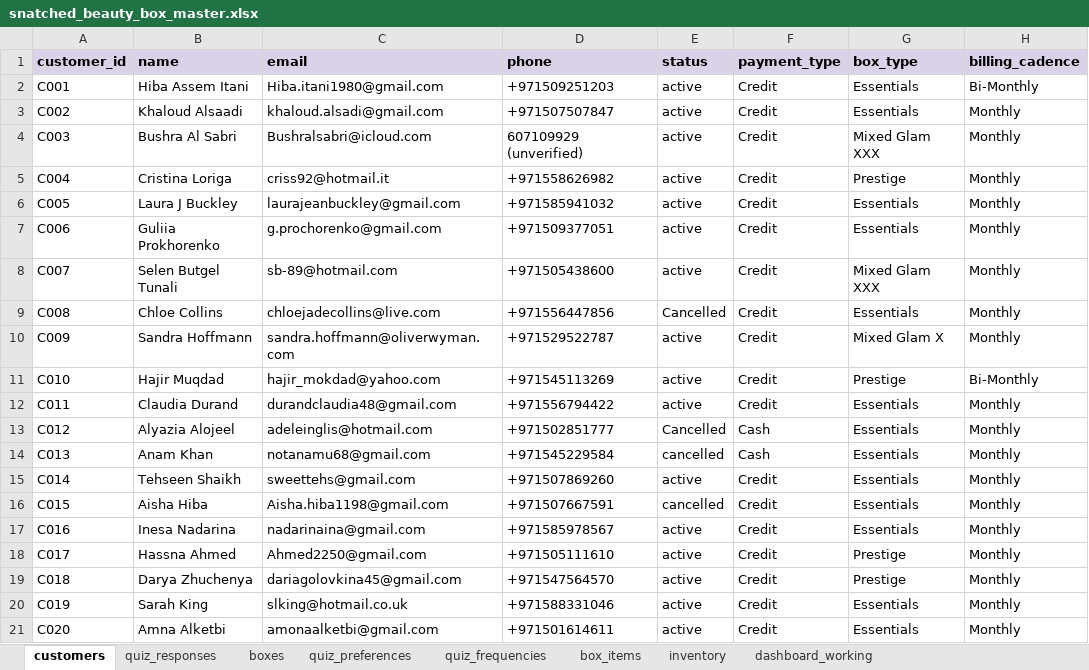
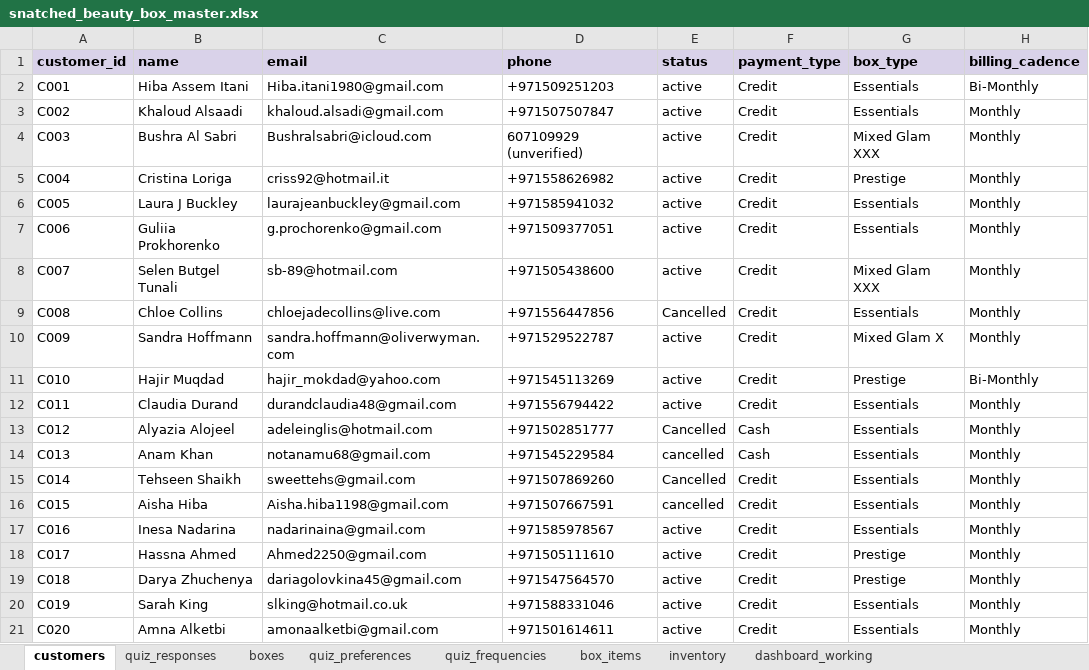
Before and after one commit to anisanaeem2994-bot/snatched-recommend-engine, an Excel workbook: snatched_beauty_box_master.xlsx, sheet customers, drawn as a sheet; only a part is shown; values as stored, in another font and other column widths than the file's, no borders; the diff names each change by its address in the sheet, - before the commit and + after, or states it on an @@ line.

Commit message:
Auto-save after approval/change

```diff
--- a/snatched_beauty_box_master.xlsx (sheet customers)
+++ b/snatched_beauty_box_master.xlsx (sheet customers)
-E15 (status): active
+E15 (status): Cancelled
```
